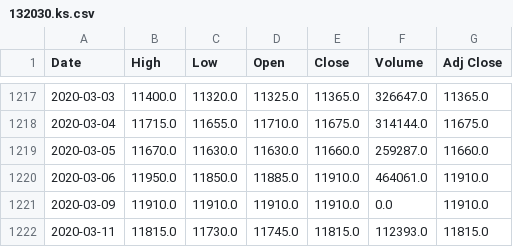
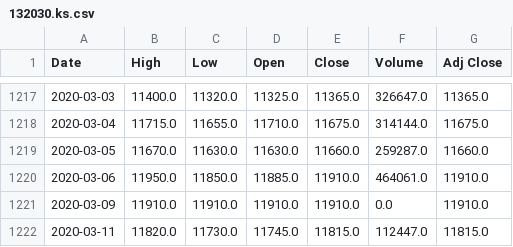
Before and after one commit to chataan/stock, a CSV file: Database/132030.ks.csv, drawn as a sheet; only a part is shown, gaps mark what is left out.

```diff
--- a/Database/132030.ks.csv
+++ b/Database/132030.ks.csv
@@ -1221,2 +1221,2 @@ Date,High,Low,Open,Close,Volume,Adj Close
 2020-03-09,11910.0,11910.0,11910.0,11910.0,0.0,11910.0
-2020-03-11,11815.0,11730.0,11745.0,11815.0,112393.0,11815.0
+2020-03-11,11820.0,11730.0,11745.0,11815.0,112447.0,11815.0
```
Also changed, not shown: Database/105010.KS.csv, Database/114260.ks.csv, 5 other files.
